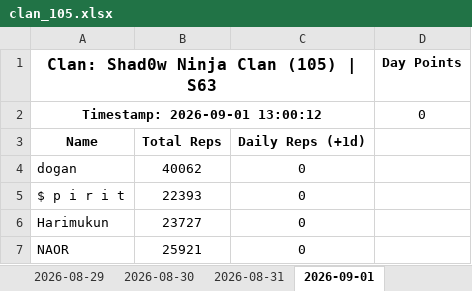
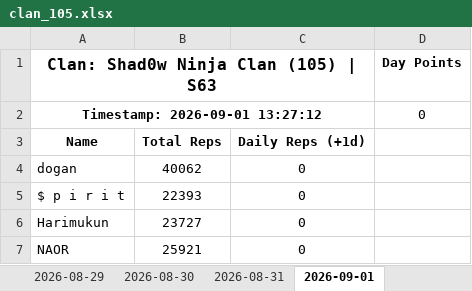
Before and after one commit to Abyssteroth/Shad0wNinjaClan-Reps, an Excel workbook: clan_105.xlsx, sheet 2026-09-01, drawn as a sheet; only a part is shown; values as stored, in another font and other column widths than the file's, no borders; the diff names each change by its address in the sheet, - before the commit and + after, or states it on an @@ line.

```diff
--- a/clan_105.xlsx (sheet 2026-09-01)
+++ b/clan_105.xlsx (sheet 2026-09-01)
-A2: Timestamp: 2026-09-01 13:00:12
+A2: Timestamp: 2026-09-01 13:27:12
```
Also changed, not shown: 4 other files.
